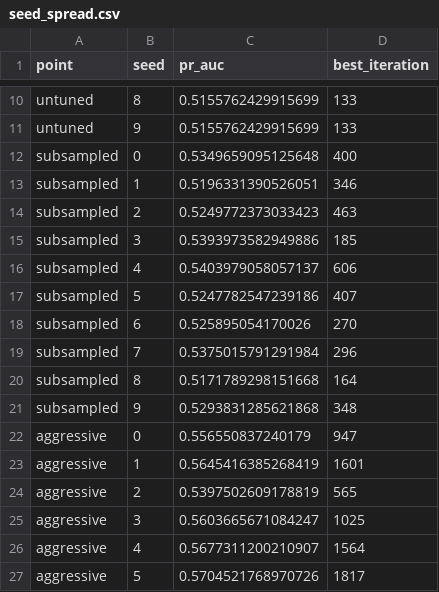
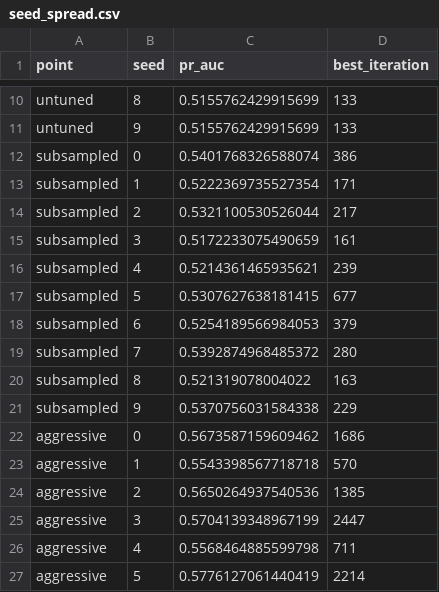
Before and after one commit to bruno-berndt-lima/fraud-decision-engine, a CSV file: reports/metrics/seed_spread.csv, drawn as a sheet; only a part is shown, gaps mark what is left out; the diff covers the shown part only.

Commit message:
chore(metrics): every Phase 05 record from one clean commit
The whole chain was rerun on a committed tree, so every record and every
tracked run names the code that produced it. All digits match the
previous run except where the pipeline changed underneath a stale
record, and those were corrected in the experiment log first.

```diff
--- a/reports/metrics/seed_spread.csv
+++ b/reports/metrics/seed_spread.csv
@@ -11,17 +11,17 @@ untuned,8,0.5155762429915699,133
 untuned,9,0.5155762429915699,133
-subsampled,0,0.5349659095125648,400
-subsampled,1,0.5196331390526051,346
-subsampled,2,0.5249772373033423,463
-subsampled,3,0.5393973582949886,185
-subsampled,4,0.5403979058057137,606
-subsampled,5,0.5247782547239186,407
-subsampled,6,0.525895054170026,270
-subsampled,7,0.5375015791291984,296
-subsampled,8,0.5171789298151668,164
-subsampled,9,0.5293831285621868,348
-aggressive,0,0.556550837240179,947
-aggressive,1,0.5645416385268419,1601
-aggressive,2,0.5397502609178819,565
-aggressive,3,0.5603665671084247,1025
-aggressive,4,0.5677311200210907,1564
-aggressive,5,0.5704521768970726,1817
+subsampled,0,0.5401768326588074,386
+subsampled,1,0.5222369735527354,171
+subsampled,2,0.5321100530526044,217
+subsampled,3,0.5172233075490659,161
+subsampled,4,0.5214361465935621,239
+subsampled,5,0.5307627638181415,677
+subsampled,6,0.5254189566984053,379
+subsampled,7,0.5392874968485372,280
+subsampled,8,0.521319078004022,163
+subsampled,9,0.5370756031584338,229
+aggressive,0,0.5673587159609462,1686
+aggressive,1,0.5543398567718718,570
+aggressive,2,0.5650264937540536,1385
+aggressive,3,0.5704139348967199,2447
+aggressive,4,0.5568464885599798,711
+aggressive,5,0.5776127061440419,2214
```
Also changed, not shown: 8 edited cells elsewhere in this file, reports/metrics/imbalance.csv, 17 other files.
